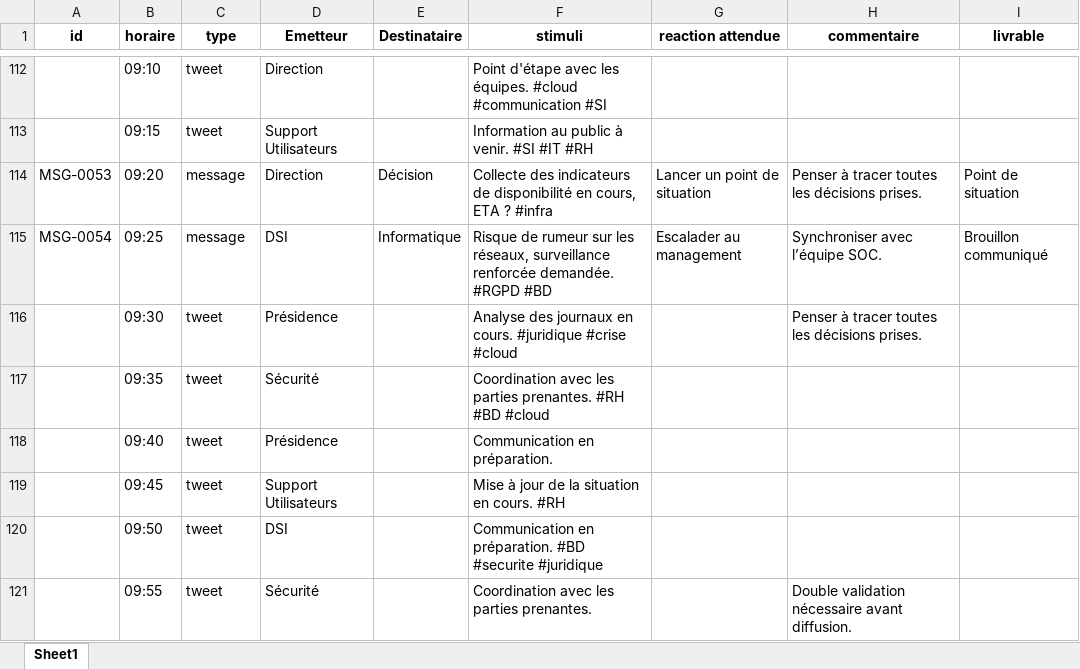
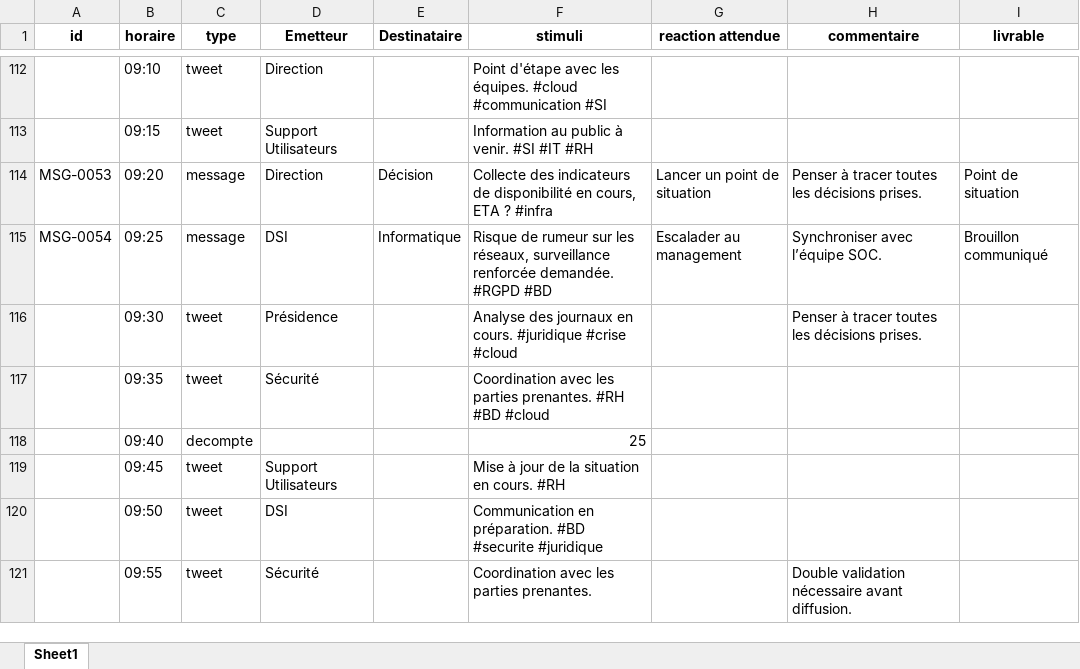
Before and after one commit to JMousqueton/Murail, an Excel workbook: Sample/chronogramme.xlsx, sheet Sheet1, drawn as a sheet; only a part is shown, gaps mark what is left out; values as stored, in another font and other column widths than the file's, no borders; the diff names each change by its address in the sheet, - before the commit and + after, or states it on an @@ line.

Commit message:
add type=decompte

```diff
--- a/Sample/chronogramme.xlsx (sheet Sheet1)
+++ b/Sample/chronogramme.xlsx (sheet Sheet1)
-C118 (type): tweet
+C118 (type): decompte
-D118 (Emetteur): Présidence
+D118 (Emetteur): (empty)
-F118 (stimuli): Communication en préparation.
+F118 (stimuli): 25
```
Also changed, not shown: 3 other files.
